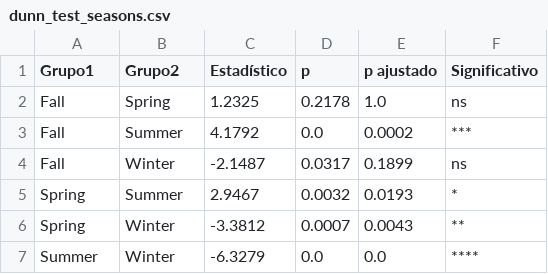
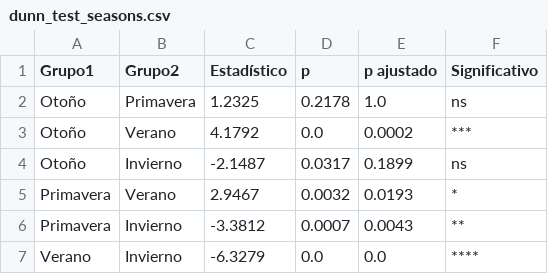
Before and after one commit to JuanCarlosBio/turtles_julia_analysis, a CSV file: _assets/menu2/tableinput/dunn_test_seasons.csv, drawn as a sheet.

```diff
--- a/_assets/menu2/tableinput/dunn_test_seasons.csv
+++ b/_assets/menu2/tableinput/dunn_test_seasons.csv
@@ -1,7 +1,7 @@
 Grupo1,Grupo2,Estadístico,p,p ajustado,Significativo
-Fall,Spring,1.2325,0.2178,1.0,ns
-Fall,Summer,4.1792,0.0,0.0002,***
-Fall,Winter,-2.1487,0.0317,0.1899,ns
-Spring,Summer,2.9467,0.0032,0.0193,*
-Spring,Winter,-3.3812,0.0007,0.0043,**
-Summer,Winter,-6.3279,0.0,0.0,****
+Otoño,Primavera,1.2325,0.2178,1.0,ns
+Otoño,Verano,4.1792,0.0,0.0002,***
+Otoño,Invierno,-2.1487,0.0317,0.1899,ns
+Primavera,Verano,2.9467,0.0032,0.0193,*
+Primavera,Invierno,-3.3812,0.0007,0.0043,**
+Verano,Invierno,-6.3279,0.0,0.0,****
```
Also changed, not shown: 9 other files.
